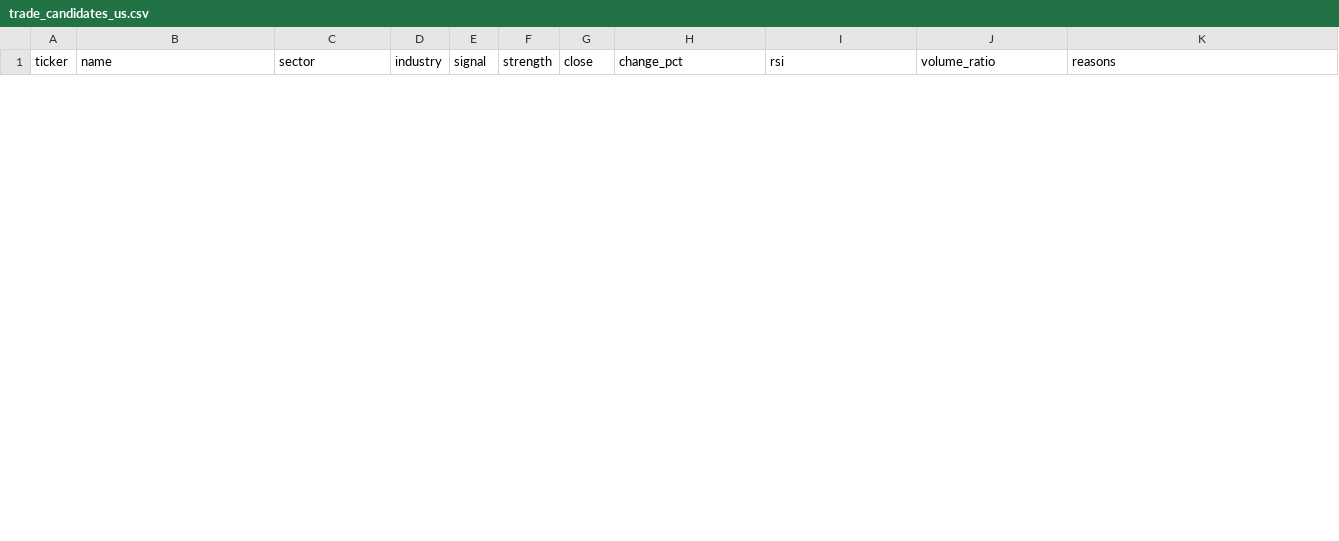
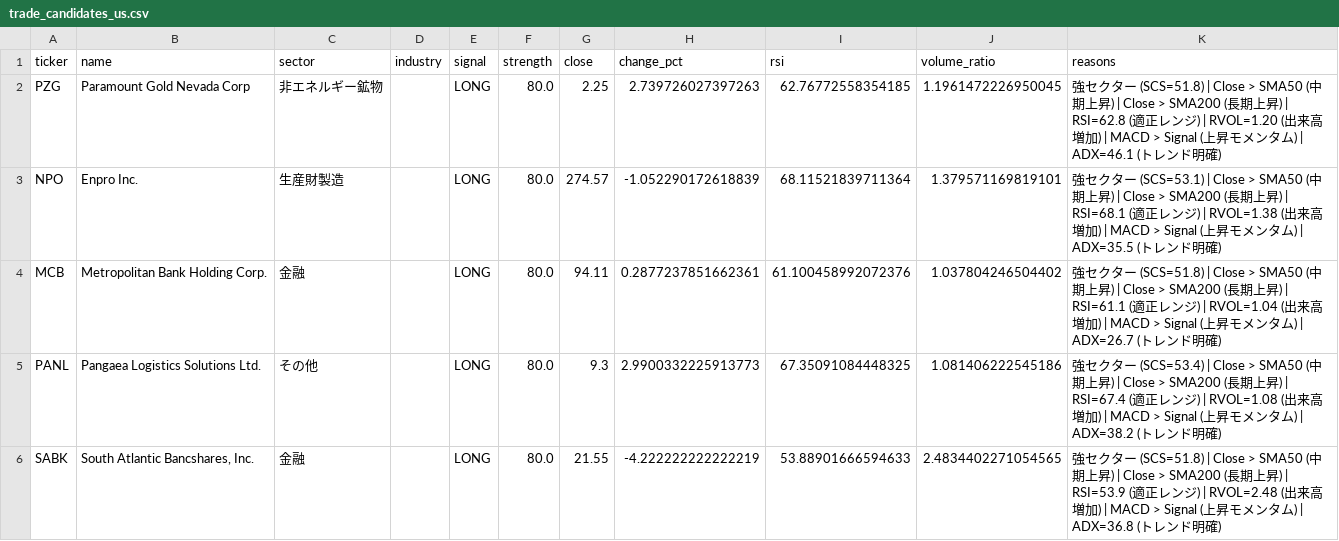
Before and after one commit to lasernyan/stockscreener, a CSV file: screener/trade_candidates_us.csv, drawn as a sheet; only a part is shown; the diff covers the shown part only; the diff names each change by its address in the sheet, - before the commit and + after, or states it on an @@ line.

```diff
--- a/screener/trade_candidates_us.csv
+++ b/screener/trade_candidates_us.csv
+row 2: PZG | Paramount Gold Nevada Corp | 非エネルギー鉱物 |  | LONG | 80.0 | 2.25 | 2.739726027397263 | 62.76772558354185 | 1.1961472226950045 | 強セクター (SCS=51.8) | Close > SMA50 (中期上昇) | Close > SMA200 (長期上昇) | RSI=62.8 (適正レンジ) | RVOL=1.20 (出来高増加) | MACD > Signal (上昇モメンタム) | ADX=46.1 (トレンド明確)
+row 3: NPO | Enpro Inc. | 生産財製造 |  | LONG | 80.0 | 274.57 | -1.052290172618839 | 68.11521839711364 | 1.379571169819101 | 強セクター (SCS=53.1) | Close > SMA50 (中期上昇) | Close > SMA200 (長期上昇) | RSI=68.1 (適正レンジ) | RVOL=1.38 (出来高増加) | MACD > Signal (上昇モメンタム) | ADX=35.5 (トレンド明確)
+row 4: MCB | Metropolitan Bank Holding Corp. | 金融 |  | LONG | 80.0 | 94.11 | 0.2877237851662361 | 61.100458992072376 | 1.037804246504402 | 強セクター (SCS=51.8) | Close > SMA50 (中期上昇) | Close > SMA200 (長期上昇) | RSI=61.1 (適正レンジ) | RVOL=1.04 (出来高増加) | MACD > Signal (上昇モメンタム) | ADX=26.7 (トレンド明確)
+row 5: PANL | Pangaea Logistics Solutions Ltd. | その他 |  | LONG | 80.0 | 9.3 | 2.9900332225913773 | 67.35091084448325 | 1.081406222545186 | 強セクター (SCS=53.4) | Close > SMA50 (中期上昇) | Close > SMA200 (長期上昇) | RSI=67.4 (適正レンジ) | RVOL=1.08 (出来高増加) | MACD > Signal (上昇モメンタム) | ADX=38.2 (トレンド明確)
+row 6: SABK | South Atlantic Bancshares, Inc. | 金融 |  | LONG | 80.0 | 21.55 | -4.222222222222219 | 53.88901666594633 | 2.4834402271054565 | 強セクター (SCS=51.8) | Close > SMA50 (中期上昇) | Close > SMA200 (長期上昇) | RSI=53.9 (適正レンジ) | RVOL=2.48 (出来高増加) | MACD > Signal (上昇モメンタム) | ADX=36.8 (トレンド明確)
```
Also changed, not shown: 5 added rows and 10 removed rows elsewhere in this file, screener/sector_metrics_jp.csv, screener/sector_metrics_us.csv, 3 other files.
